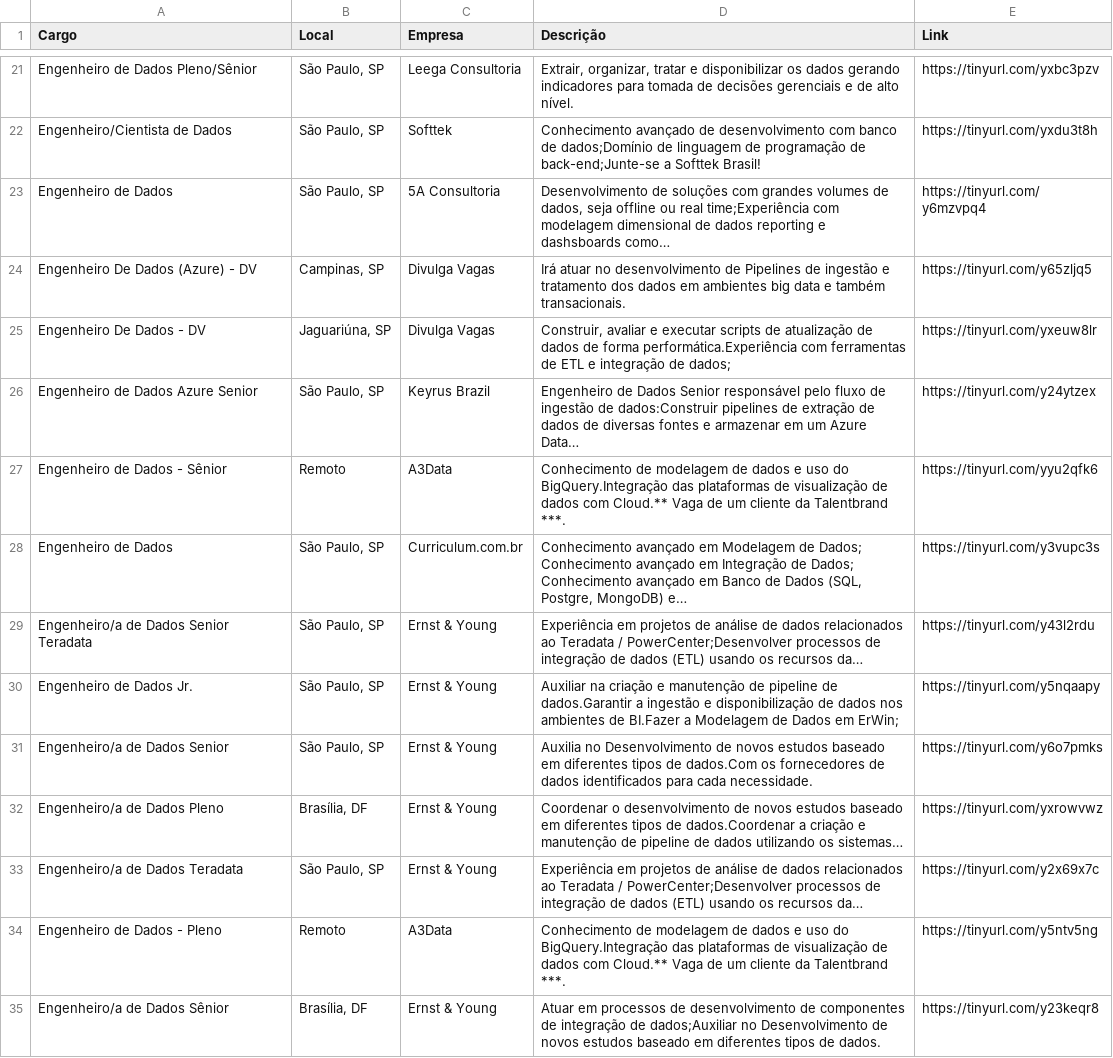
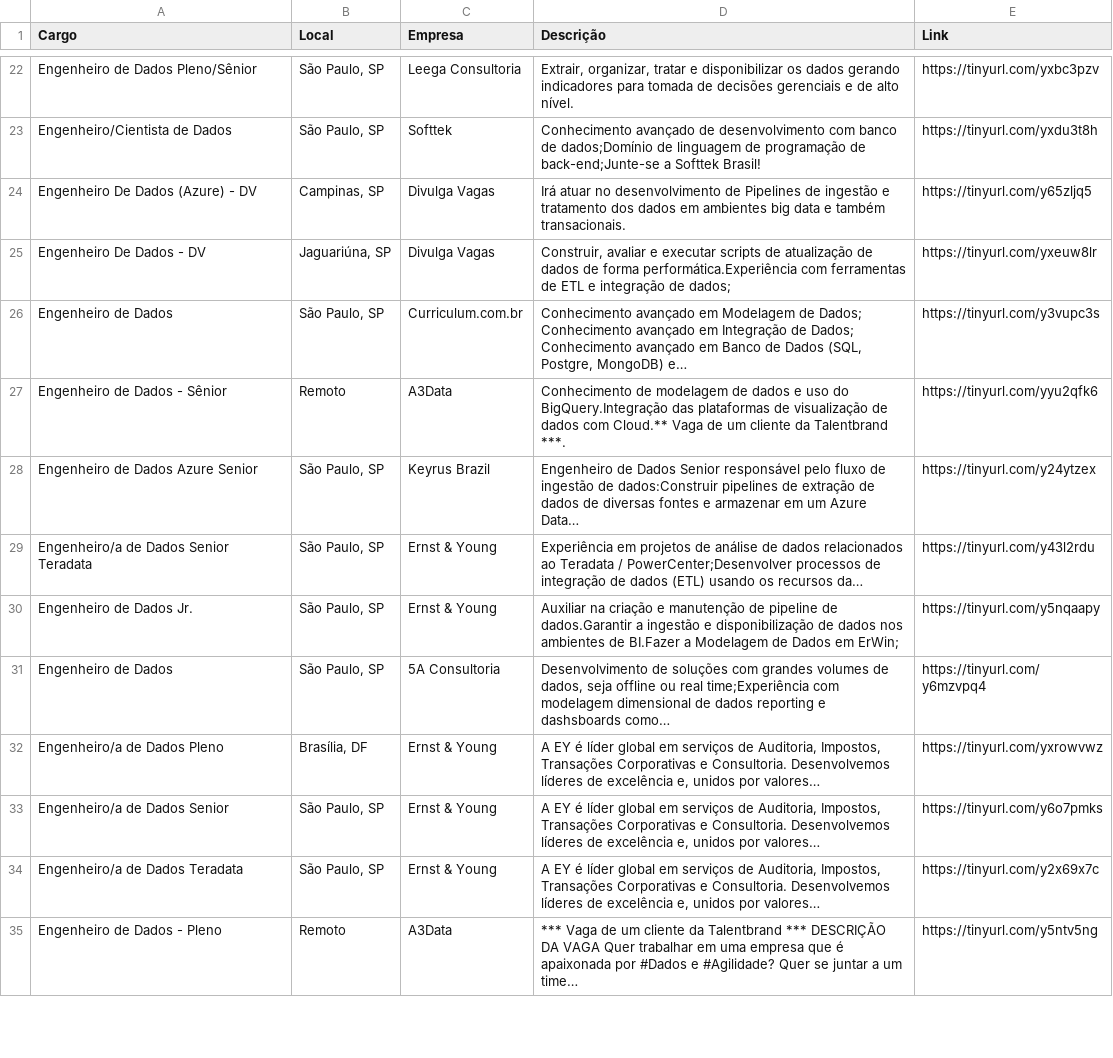
Before and after one commit to silviolima07/App-Indeed, a CSV file: CSV/indeed_Engenheiro_de_Dados.csv, drawn as a sheet; only a part is shown, gaps mark what is left out; removed rows and columns are numbered as before the commit, all else as after; the diff covers the shown part only; the diff names each change by its address in the sheet, - before the commit and + after, or states it on an @@ line.

```diff
--- a/CSV/indeed_Engenheiro_de_Dados.csv
+++ b/CSV/indeed_Engenheiro_de_Dados.csv
-row 23: Engenheiro de Dados | São Paulo, SP | 5A Consultoria | Desenvolvimento de soluções com grandes volumes de dados, seja offline ou real time;Experiência com modelagem dimensional de dados reporting e dashsboards como… | https://tinyurl.com/y6mzvpq4
@@ row 28 moved to row 26: Engenheiro de Dados @@
-A31 (Cargo): Engenheiro/a de Dados Senior
+A31 (Cargo): Engenheiro de Dados
-C31 (Empresa): Ernst & Young
+C31 (Empresa): 5A Consultoria
-D31 (Descrição): Auxilia no Desenvolvimento de novos estudos baseado em diferentes tipos de dados.Com os fornecedores de dados identificados para cada necessidade.
+D31 (Descrição): Desenvolvimento de soluções com grandes volumes de dados, seja offline ou real time;Experiência com modelagem dimensional de dados reporting e dashsboards como…
-E31 (Link): https://tinyurl.com/y6o7pmks
+E31 (Link): https://tinyurl.com/y6mzvpq4
-D32 (Descrição): Coordenar o desenvolvimento de novos estudos baseado em diferentes tipos de dados.Coordenar a criação e manutenção de pipeline de dados utilizando os sistemas…
+D32 (Descrição): A EY é líder global em serviços de Auditoria, Impostos, Transações Corporativas e Consultoria. Desenvolvemos líderes de excelência e, unidos por valores…
+row 33: Engenheiro/a de Dados Senior | São Paulo, SP | Ernst & Young | A EY é líder global em serviços de Auditoria, Impostos, Transações Corporativas e Consultoria. Desenvolvemos líderes de excelência e, unidos por valores… | https://tinyurl.com/y6o7pmks
-D34 (Descrição): Experiência em projetos de análise de dados relacionados ao Teradata / PowerCenter;Desenvolver processos de integração de dados (ETL) usando os recursos da…
+D34 (Descrição): A EY é líder global em serviços de Auditoria, Impostos, Transações Corporativas e Consultoria. Desenvolvemos líderes de excelência e, unidos por valores…
-D35 (Descrição): Conhecimento de modelagem de dados e uso do BigQuery.Integração das plataformas de visualização de dados com Cloud.** Vaga de um cliente da Talentbrand ***.
+D35 (Descrição): *** Vaga de um cliente da Talentbrand *** DESCRIÇÃO DA VAGA Quer trabalhar em uma empresa que é apaixonada por #Dados e #Agilidade? Quer se juntar a um time…
-row 35: Engenheiro/a de Dados Sênior | Brasília, DF | Ernst & Young | Atuar em processos de desenvolvimento de componentes de integração de dados;Auxiliar no Desenvolvimento de novos estudos baseado em diferentes tipos de dados. | https://tinyurl.com/y23keqr8
```
Also changed, not shown: 4 added rows, 3 removed rows, 16 moved rows and 12 edited cells elsewhere in this file, 1 other file.
